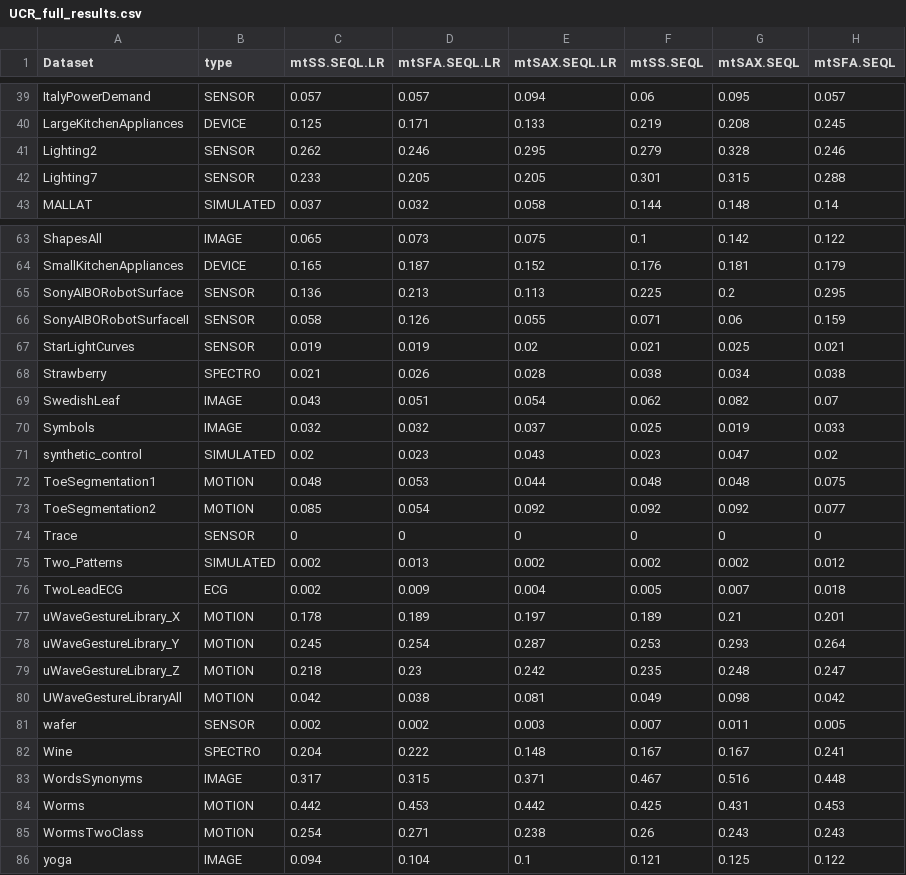
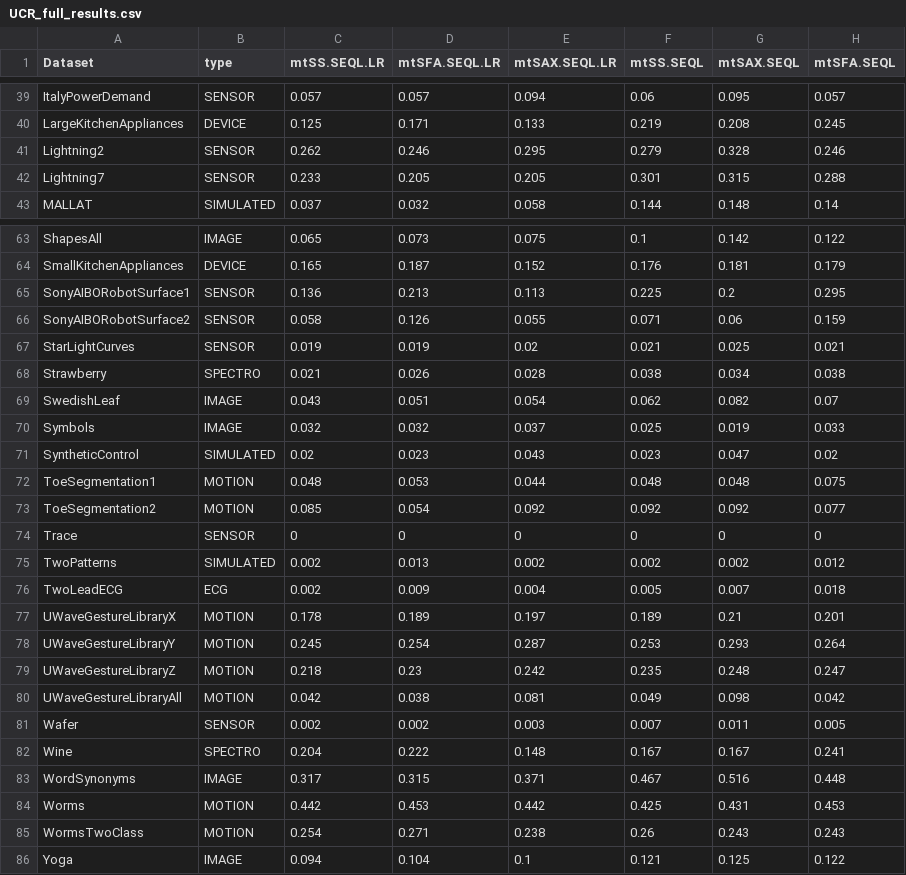
Before and after one commit to lnthach/Mr-SEQL, a CSV file: spreadsheet/UCR_full_results.csv, drawn as a sheet; only a part is shown, gaps mark what is left out; the diff covers the shown part only; the diff names each change by its address in the sheet, - before the commit and + after, or states it on an @@ line.

Commit message:
update dataset names

```diff
--- a/spreadsheet/UCR_full_results.csv
+++ b/spreadsheet/UCR_full_results.csv
-A41 (Dataset): Lighting2
+A41 (Dataset): Lightning2
-A42 (Dataset): Lighting7
+A42 (Dataset): Lightning7
-A65 (Dataset): SonyAIBORobotSurface
+A65 (Dataset): SonyAIBORobotSurface1
-A66 (Dataset): SonyAIBORobotSurfaceII
+A66 (Dataset): SonyAIBORobotSurface2
-A71 (Dataset): synthetic_control
+A71 (Dataset): SyntheticControl
-A75 (Dataset): Two_Patterns
+A75 (Dataset): TwoPatterns
-A77 (Dataset): uWaveGestureLibrary_X
+A77 (Dataset): UWaveGestureLibraryX
-A78 (Dataset): uWaveGestureLibrary_Y
+A78 (Dataset): UWaveGestureLibraryY
-A79 (Dataset): uWaveGestureLibrary_Z
+A79 (Dataset): UWaveGestureLibraryZ
-A81 (Dataset): wafer
+A81 (Dataset): Wafer
-A83 (Dataset): WordsSynonyms
+A83 (Dataset): WordSynonyms
-A86 (Dataset): yoga
+A86 (Dataset): Yoga
```
Also changed, not shown: 9 edited cells elsewhere in this file.
